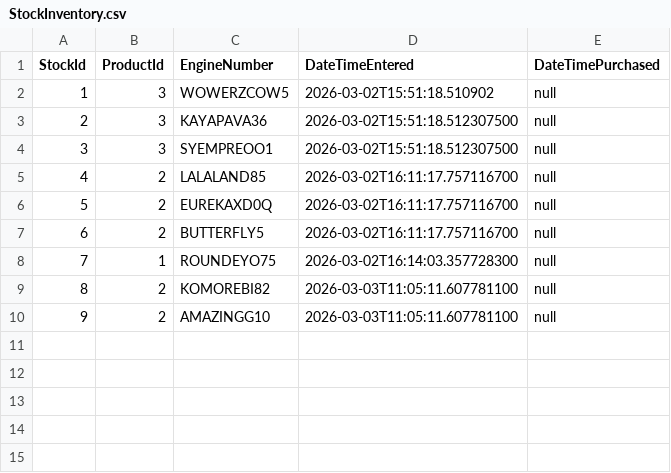
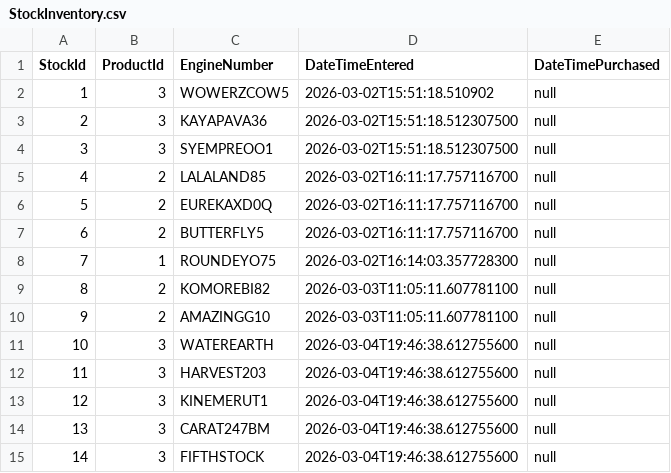
Before and after one commit to leafleafle/stock-inventory-system, a CSV file: StockInventory.csv, drawn as a sheet; the diff names each change by its address in the sheet, - before the commit and + after, or states it on an @@ line.

```diff
--- a/StockInventory.csv
+++ b/StockInventory.csv
+row 11: 10 | 3 | WATEREARTH | 2026-03-04T19:46:38.612755600 | null
+row 12: 11 | 3 | HARVEST203 | 2026-03-04T19:46:38.612755600 | null
+row 13: 12 | 3 | KINEMERUT1 | 2026-03-04T19:46:38.612755600 | null
+row 14: 13 | 3 | CARAT247BM | 2026-03-04T19:46:38.612755600 | null
+row 15: 14 | 3 | FIFTHSTOCK | 2026-03-04T19:46:38.612755600 | null
```
Also changed, not shown: 3 other files.
